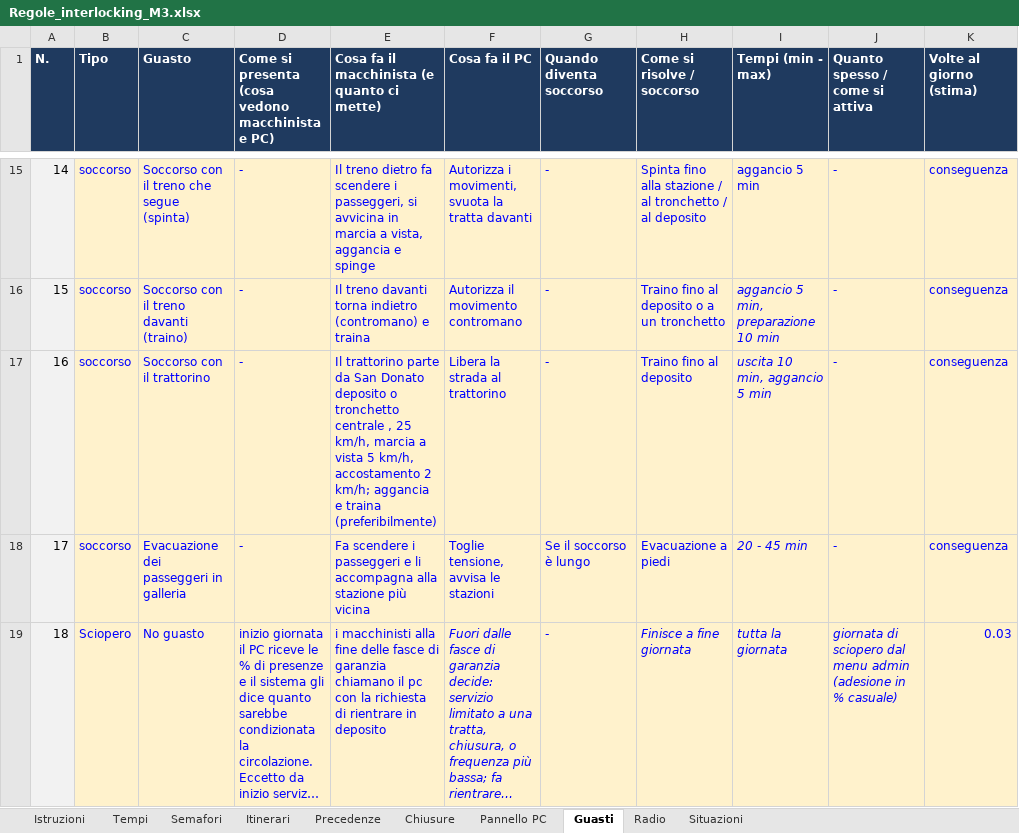
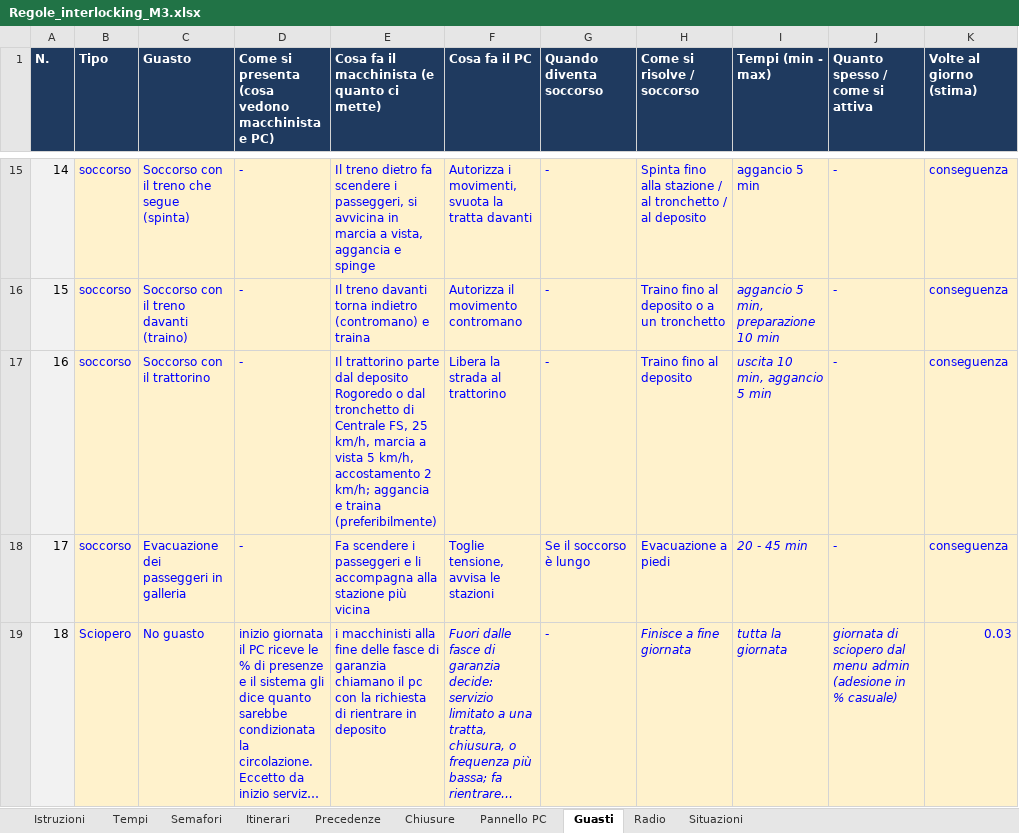
Before and after one commit to Frafire/milano-transit-live, an Excel workbook: data/Regole_interlocking_M3.xlsx, sheet Guasti, drawn as a sheet; only a part is shown, gaps mark what is left out; long unchanged cells end in …; values as stored, in another font and other column widths than the file's, no borders; the diff names each change by its address in the sheet, - before the commit and + after, or states it on an @@ line.

```diff
--- a/data/Regole_interlocking_M3.xlsx (sheet Guasti)
+++ b/data/Regole_interlocking_M3.xlsx (sheet Guasti)
-E17: …trattorino parte da San Donato deposito o tronchetto centrale , 25 km/h,…
+E17: …trattorino parte dal deposito Rogoredo o dal tronchetto di Centrale FS, 25 km/h,…
```
Also changed, not shown: sheet Itinerari, sheet Radio, data/Deposito_M3.xlsx, docs/planning/milano-transit-live-roadmap.xlsx, 37 other files.
